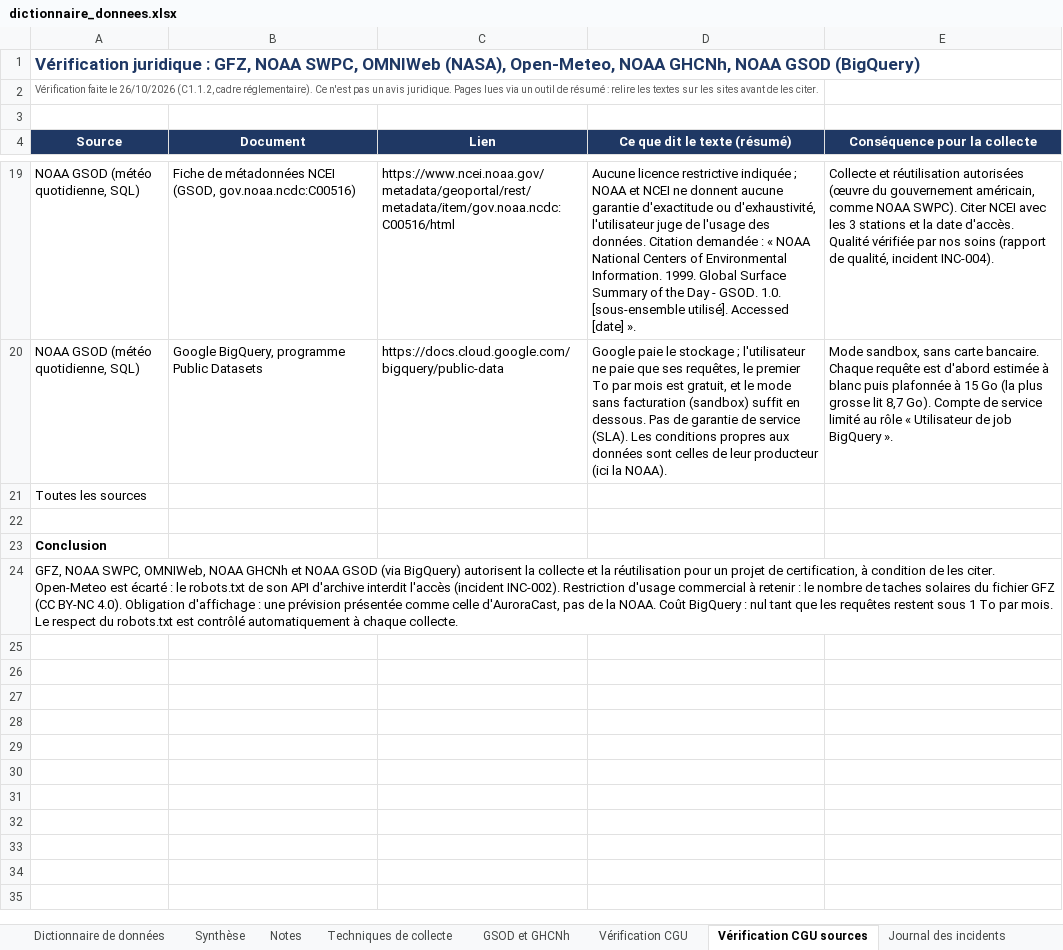
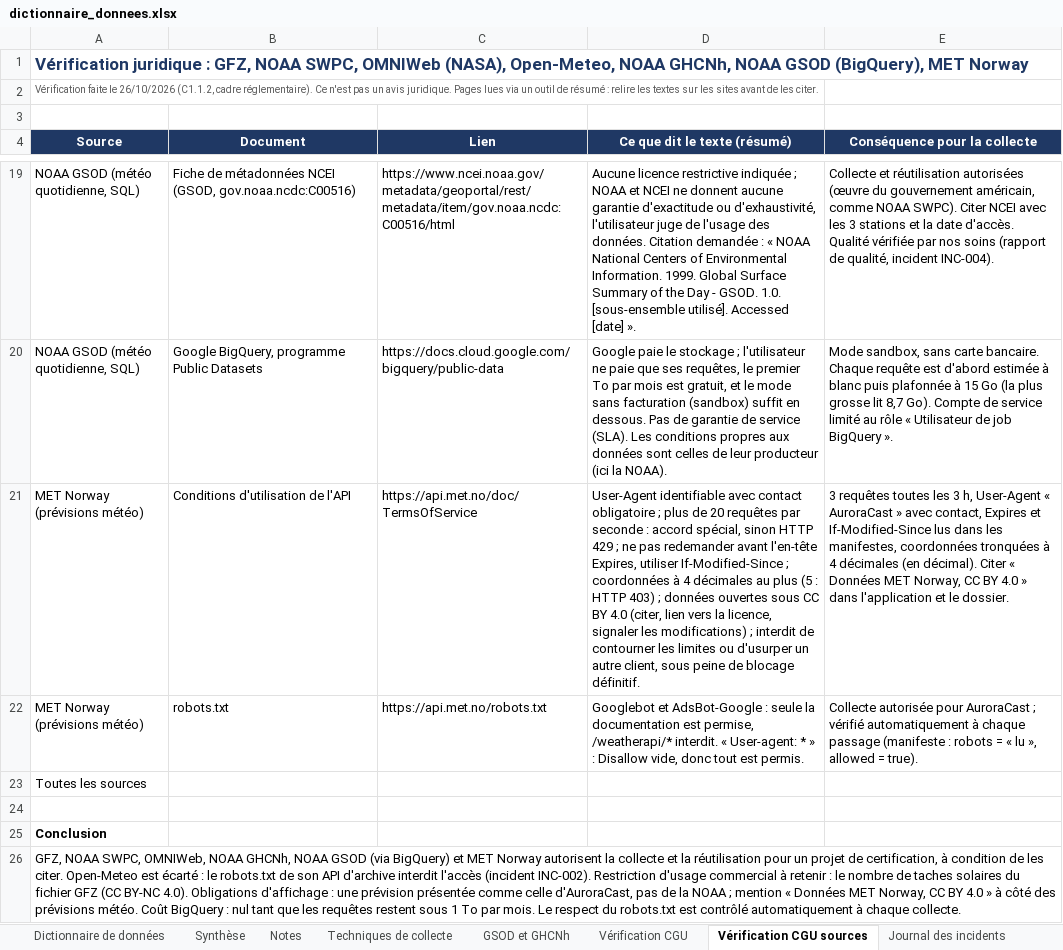
Before and after one commit to Esenel19/auroracast, an Excel workbook: docs/dictionnaire_donnees.xlsx, sheet Vérification CGU sources, drawn as a sheet; only a part is shown, gaps mark what is left out; values as stored, in another font and other column widths than the file's, no borders; addresses are those after the commit; the diff names each change by its address in the sheet, - before the commit and + after, or states it on an @@ line.

```diff
--- a/docs/dictionnaire_donnees.xlsx (sheet Vérification CGU sources)
+++ b/docs/dictionnaire_donnees.xlsx (sheet Vérification CGU sources)
-A1 (Source): …NOAA GSOD (BigQuery)
+A1 (Source): …NOAA GSOD (BigQuery), MET Norway
+row 21: MET Norway (prévisions météo) | Conditions d'utilisation de l'API | https://api.met.no/doc/TermsOfService | User-Agent identifiable avec contact obligatoire ; plus de 20 requêtes par seconde : accord spécial, sinon HTTP 429 ; ne pas redemander avant l'en-tête Expires, utiliser If-Modified-Since ; coordonnées à 4 décimales au plus (5 : HTTP 403) ; données ouvertes sous CC BY 4.0 (citer, lien vers la licence, signaler les modifications) ; interdit de contourner les limites ou d'usurper un autre client, sous peine de blocage définitif. | 3 requêtes toutes les 3 h, User-Agent « AuroraCast » avec contact, Expires et If-Modified-Since lus dans les manifestes, coordonnées tronquées à 4 décimales (en décimal). Citer « Données MET Norway, CC BY 4.0 » dans l'application et le dossier.
+row 22: MET Norway (prévisions météo) | robots.txt | https://api.met.no/robots.txt | Googlebot et AdsBot-Google : seule la documentation est permise, /weatherapi/* interdit. « User-agent: * » : Disallow vide, donc tout est permis. | Collecte autorisée pour AuroraCast ; vérifié automatiquement à chaque passage (manifeste : robots = « lu », allowed = true).
-A26 (Source): …OMNIWeb, NOAA GHCNh et NOAA GSOD (via BigQuery) autorisent la collecte et la réutilisation pour un projet de certification, à condition de les citer. Open-Meteo est écarté : le robots.txt de son API d'archive interdit l'accès (incident INC-002). Restriction d'usage commercial à retenir : le nombre de taches solaires du fichier GFZ (CC BY-NC 4.0). Obligation d'affichage : une prévision présentée comme celle d'AuroraCast, pas de la NOAA. Coût BigQuery…
+A26 (Source): …OMNIWeb, NOAA GHCNh, NOAA GSOD (via BigQuery) et MET Norway autorisent la collecte et la réutilisation pour un projet de certification, à condition de les citer. Open-Meteo est écarté : le robots.txt de son API d'archive interdit l'accès (incident INC-002). Restriction d'usage commercial à retenir : le nombre de taches solaires du fichier GFZ (CC BY-NC 4.0). Obligations d'affichage : une prévision présentée comme celle d'AuroraCast, pas de la NOAA ; mention « Données MET Norway, CC BY 4.0 » à côté des prévisions météo. Coût BigQuery…
```
Also changed, not shown: sheet Dictionnaire de données, sheet Techniques de collecte, sheet Synthèse, formulas that keep their value, 9 other files.
